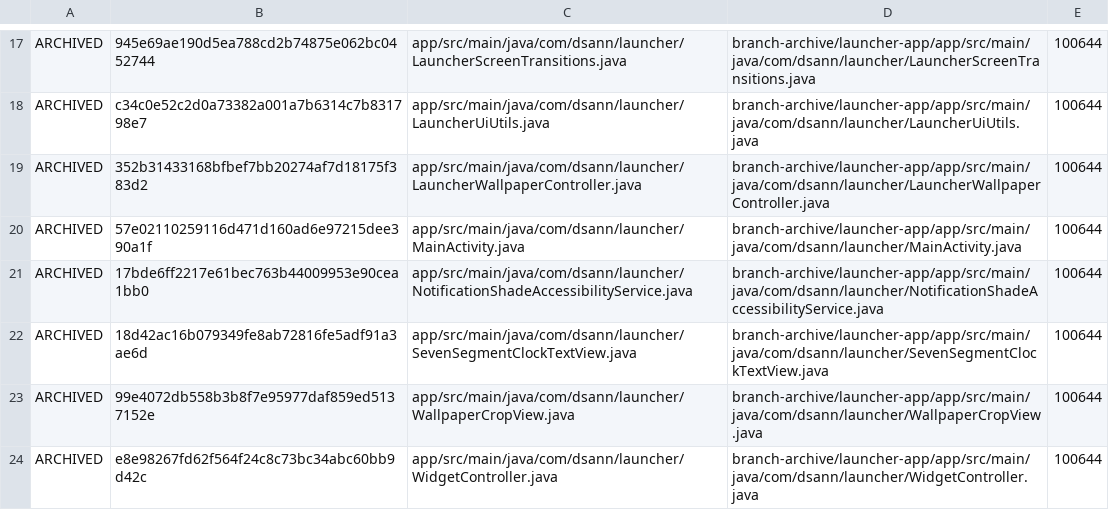
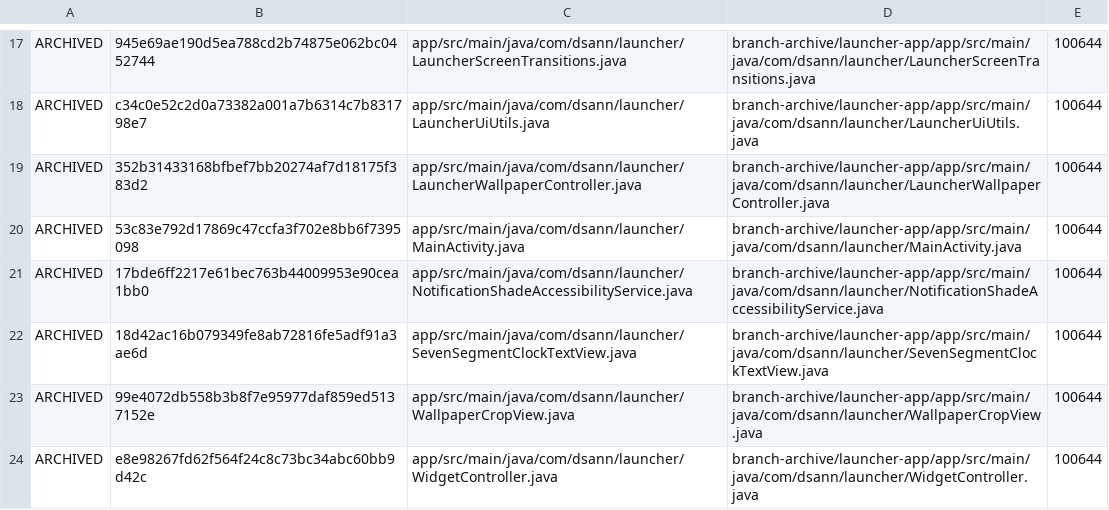
Before and after one commit to DS-ann/D.S-Apps, a TSV file: branch-archive/launcher-app/ARCHIVE-MANIFEST.tsv, drawn as a sheet; only a part is shown, gaps mark what is left out.

```diff
--- a/branch-archive/launcher-app/ARCHIVE-MANIFEST.tsv
+++ b/branch-archive/launcher-app/ARCHIVE-MANIFEST.tsv
@@ -19,3 +19,3 @@ ARCHIVED	c34c0e52c2d0a73382a001a7b6314c7b831798e7	app/src/main/java/com/dsann/la
 ARCHIVED	352b31433168bfbef7bb20274af7d18175f383d2	app/src/main/java/com/dsann/launcher/LauncherWallpaperController.java	branch-archive/launcher-app/app/src/main/java/com/dsann/launcher/LauncherWallpaperController.java	100644
-ARCHIVED	57e02110259116d471d160ad6e97215dee390a1f	app/src/main/java/com/dsann/launcher/MainActivity.java	branch-archive/launcher-app/app/src/main/java/com/dsann/launcher/MainActivity.java	100644
+ARCHIVED	53c83e792d17869c47ccfa3f702e8bb6f7395098	app/src/main/java/com/dsann/launcher/MainActivity.java	branch-archive/launcher-app/app/src/main/java/com/dsann/launcher/MainActivity.java	100644
 ARCHIVED	17bde6ff2217e61bec763b44009953e90cea1bb0	app/src/main/java/com/dsann/launcher/NotificationShadeAccessibilityService.java	branch-archive/launcher-app/app/src/main/java/com/dsann/launcher/NotificationShadeAccessibilityService.java	100644
```
Also changed, not shown: 1 other file.
